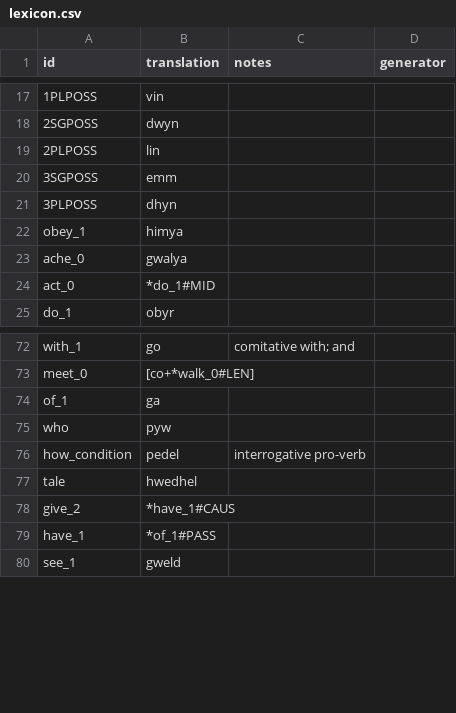
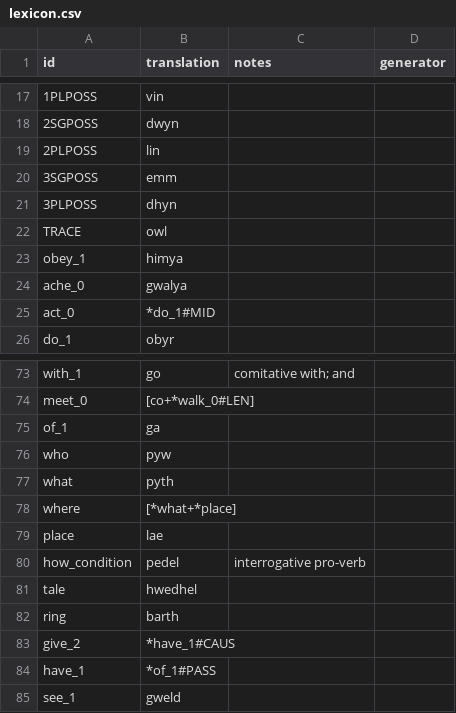
Before and after one commit to benchristel/english, a CSV file: docs/lexicon.csv, drawn as a sheet; only a part is shown, gaps mark what is left out; the diff names each change by its address in the sheet, - before the commit and + after, or states it on an @@ line.

```diff
--- a/docs/lexicon.csv
+++ b/docs/lexicon.csv
+row 22: TRACE | owl
+row 77: what | pyth
+row 78: where | [*what+*place]
+row 79: place | lae
+row 82: ring | barth
```
Also changed, not shown: src/lexicon.csv, 4 other files.
